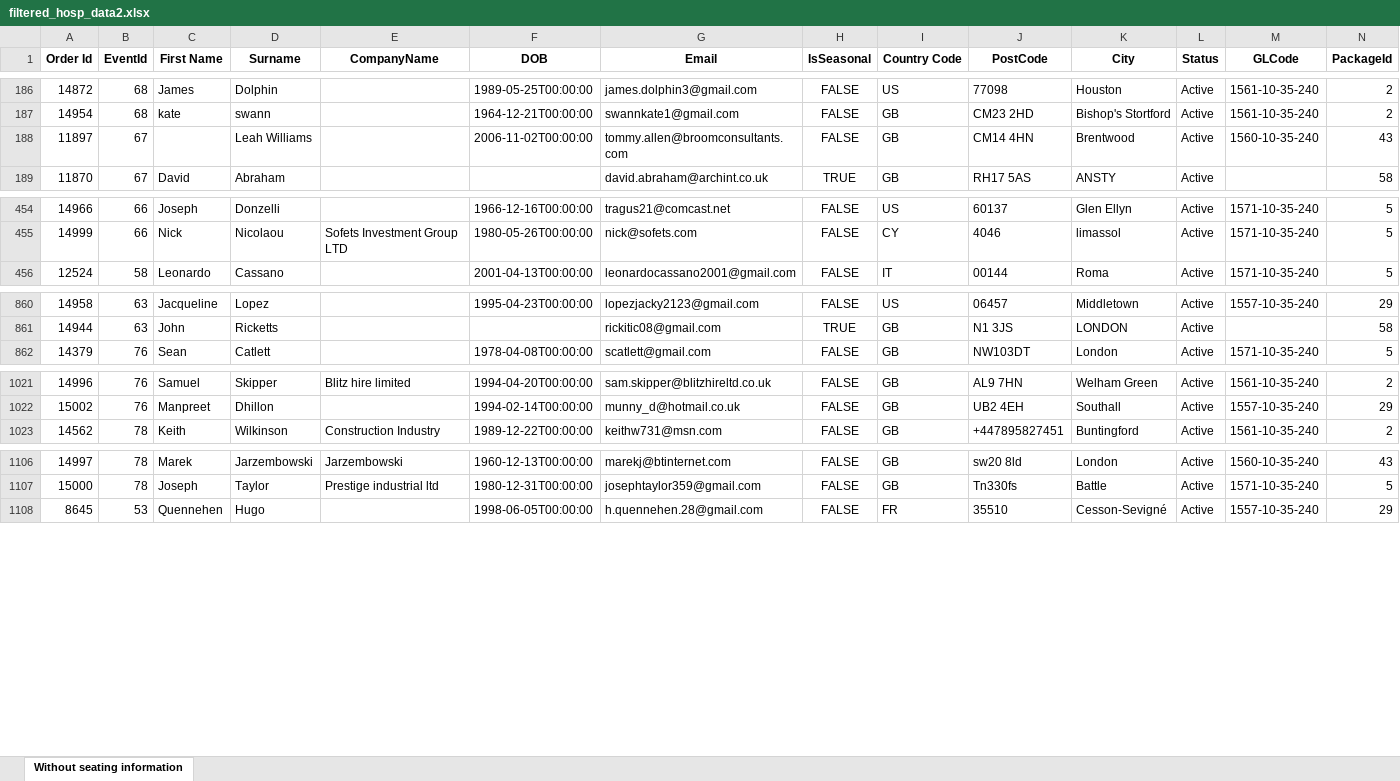
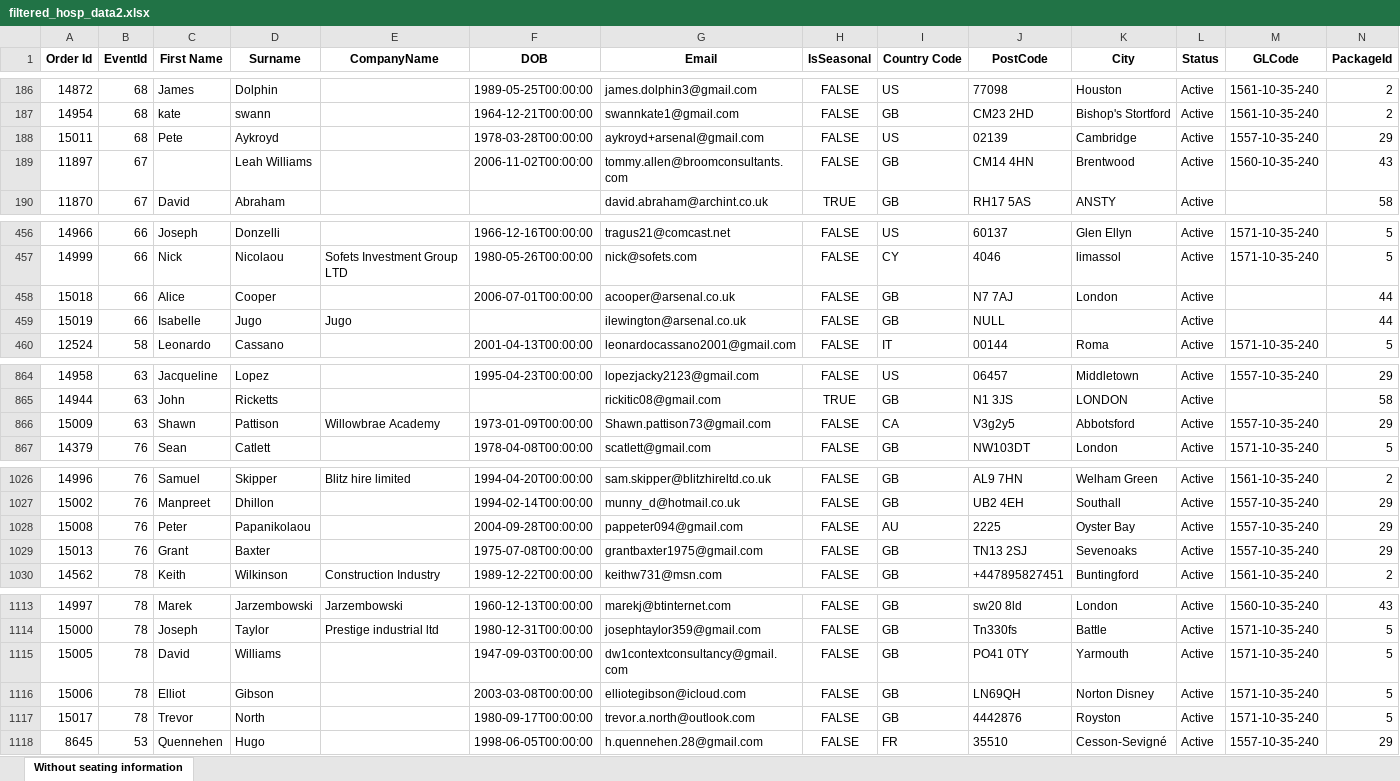
Before and after one commit to AFC-Venue-Premium-Sales/afc-streamlit-apps, an Excel workbook: filtered_hosp_data2.xlsx, sheet Without seating information, drawn as a sheet; only a part is shown, gaps mark what is left out; values as stored, in another font and other column widths than the file's, no borders; rows hold the shown columns only; the diff covers the shown part only; the diff names each change by its address in the sheet, - before the commit and + after, or states it on an @@ line.

```diff
--- a/filtered_hosp_data2.xlsx (sheet Without seating information)
+++ b/filtered_hosp_data2.xlsx (sheet Without seating information)
+row 188: 15011 | 68 | Pete | Aykroyd |  | 1978-03-28T00:00:00 | aykroyd+arsenal@gmail.com | FALSE | US | 02139 | Cambridge | Active | 1557-10-35-240 | 29
+row 458: 15018 | 66 | Alice | Cooper |  | 2006-07-01T00:00:00 | acooper@arsenal.co.uk | FALSE | GB | N7 7AJ | London | Active |  | 44
+row 459: 15019 | 66 | Isabelle | Jugo | Jugo |  | ilewington@arsenal.co.uk | FALSE | GB | NULL |  | Active |  | 44
+row 866: 15009 | 63 | Shawn | Pattison | Willowbrae Academy | 1973-01-09T00:00:00 | Shawn.pattison73@gmail.com | FALSE | CA | V3g2y5 | Abbotsford | Active | 1557-10-35-240 | 29
+row 1028: 15008 | 76 | Peter | Papanikolaou |  | 2004-09-28T00:00:00 | pappeter094@gmail.com | FALSE | AU | 2225 | Oyster Bay | Active | 1557-10-35-240 | 29
+row 1029: 15013 | 76 | Grant | Baxter |  | 1975-07-08T00:00:00 | grantbaxter1975@gmail.com | FALSE | GB | TN13 2SJ | Sevenoaks | Active | 1557-10-35-240 | 29
+row 1115: 15005 | 78 | David | Williams |  | 1947-09-03T00:00:00 | dw1contextconsultancy@gmail.com | FALSE | GB | PO41 0TY | Yarmouth | Active | 1571-10-35-240 | 5
+row 1116: 15006 | 78 | Elliot | Gibson |  | 2003-03-08T00:00:00 | elliotegibson@icloud.com | FALSE | GB | LN69QH | Norton Disney | Active | 1571-10-35-240 | 5
+row 1117: 15017 | 78 | Trevor | North |  | 1980-09-17T00:00:00 | trevor.a.north@outlook.com | FALSE | GB | 4442876 | Royston | Active | 1571-10-35-240 | 5
```
Also changed, not shown: 1 added row and 5 edited cells elsewhere in this sheet, 2 other files.
